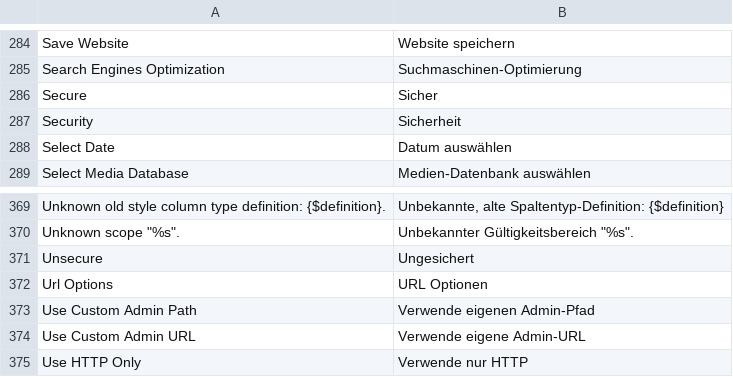
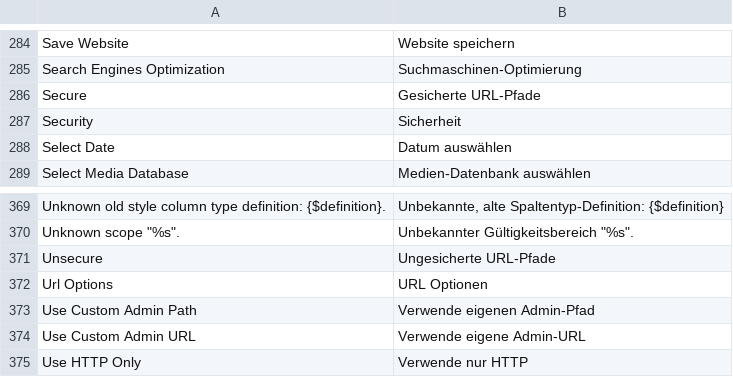
Before and after one commit to MaWoScha/German_LocalePack_de_DE, a CSV file: app/locale/de_DE/Mage_Core.csv, drawn as a sheet; only a part is shown, gaps mark what is left out.

```diff
--- a/app/locale/de_DE/Mage_Core.csv
+++ b/app/locale/de_DE/Mage_Core.csv
@@ -291,3 +291,3 @@
 "Search Engines Optimization","Suchmaschinen-Optimierung"
-"Secure","Sicher"
+"Secure","Gesicherte URL-Pfade"
 "Security","Sicherheit"
@@ -376,3 +376,3 @@
 "Unknown scope ""%s"".","Unbekannter Gültigkeitsbereich ""%s""."
-"Unsecure","Ungesichert"
+"Unsecure","Ungesicherte URL-Pfade"
 "Url Options","URL Optionen"
```
Also changed, not shown: app/locale/de_DE/Mage_Adminhtml.csv, app/locale/de_DE/Mage_Api2.csv, 3 other files.
